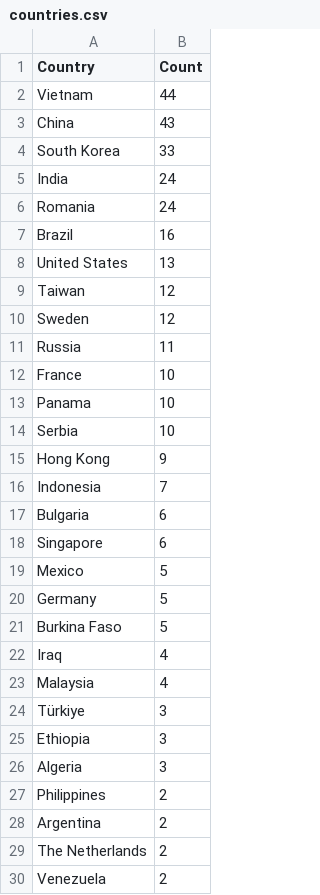
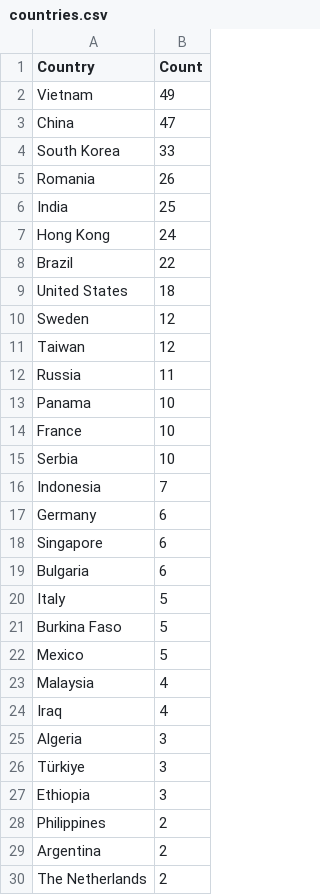
Before and after one commit to Prabhath-de/cowrie-analysis, a CSV file: csv/countries.csv, drawn as a sheet; only a part is shown; the shorter side is filled out with more unchanged rows; the diff covers the shown part only.

```diff
--- a/csv/countries.csv
+++ b/csv/countries.csv
@@ -1,27 +1,28 @@
 Country,Count
-Vietnam,44
-China,43
+Vietnam,49
+China,47
 South Korea,33
-India,24
-Romania,24
-Brazil,16
-United States,13
+Romania,26
+India,25
+Hong Kong,24
+Brazil,22
+United States,18
+Sweden,12
 Taiwan,12
-Sweden,12
 Russia,11
+Panama,10
 France,10
-Panama,10
 Serbia,10
-Hong Kong,9
 Indonesia,7
+Germany,6
+Singapore,6
 Bulgaria,6
-Singapore,6
+Italy,5
+Burkina Faso,5
 Mexico,5
-Germany,5
-Burkina Faso,5
+Malaysia,4
 Iraq,4
-Malaysia,4
+Algeria,3
 Türkiye,3
 Ethiopia,3
-Algeria,3
 Philippines,2
```
Also changed, not shown: 2 added rows and 3 moved rows elsewhere in this file, csv/all_logs.csv, csv/passwords.csv, 9 other files.
